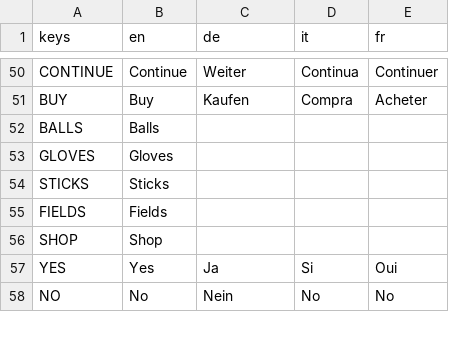
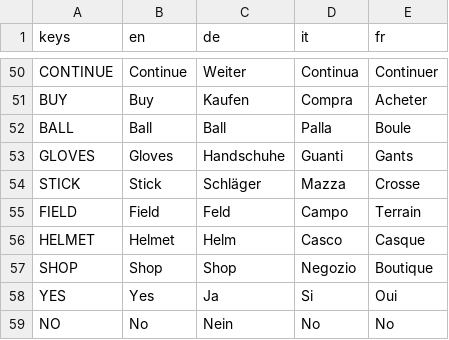
Before and after one commit to dulvui/pocket-broomball, a CSV file: game/translations/translations.csv, drawn as a sheet; only a part is shown, gaps mark what is left out.

Commit message:
create minimal shop with balls

```diff
--- a/game/translations/translations.csv
+++ b/game/translations/translations.csv
@@ -51,7 +51,8 @@ CONTINUE,Continue,Weiter,Continua,Continuer
 BUY,Buy,Kaufen,Compra,Acheter
-BALLS,Balls,,,
-GLOVES,Gloves,,,
-STICKS,Sticks,,,
-FIELDS,Fields,,,
-SHOP,Shop,,,
+BALL,Ball,Ball,Palla,Boule
+GLOVES,Gloves,Handschuhe,Guanti,Gants
+STICK,Stick,Schläger,Mazza,Crosse
+FIELD,Field,Feld,Campo,Terrain
+HELMET,Helmet,Helm,Casco,Casque
+SHOP,Shop,Shop,Negozio,Boutique
 YES,Yes,Ja,Si,Oui
```
Also changed, not shown: 18 other files.
